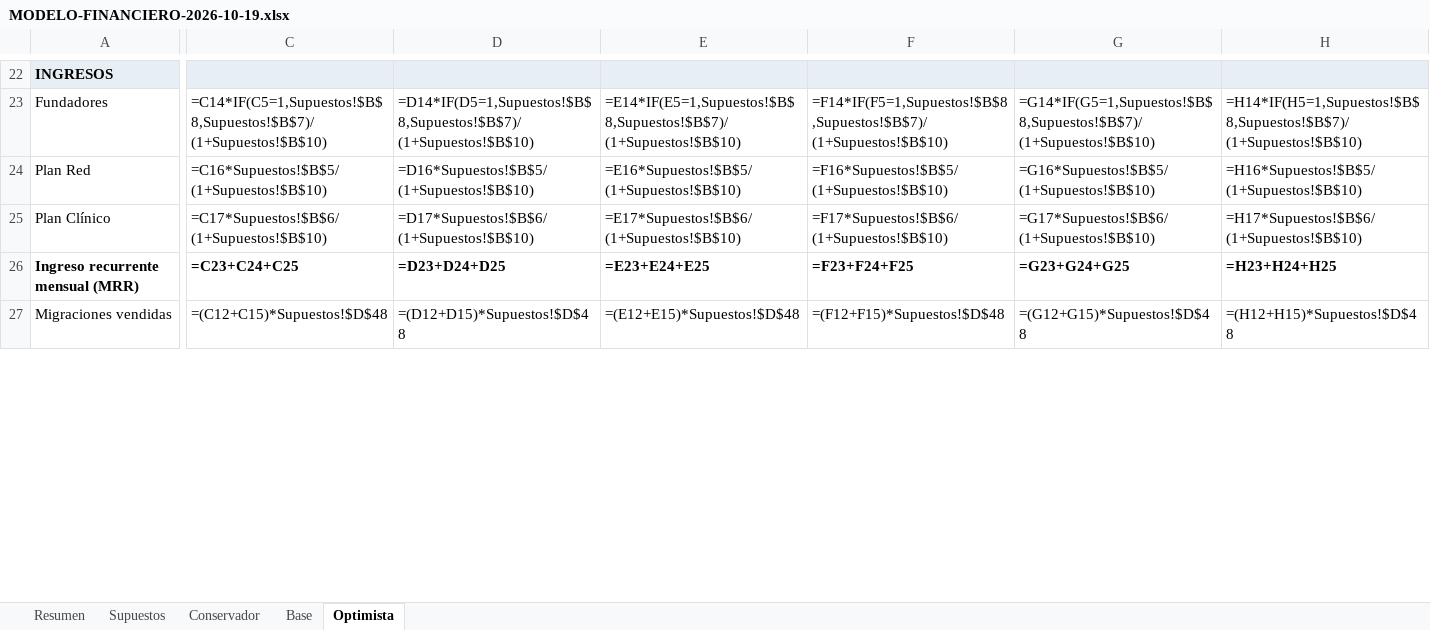
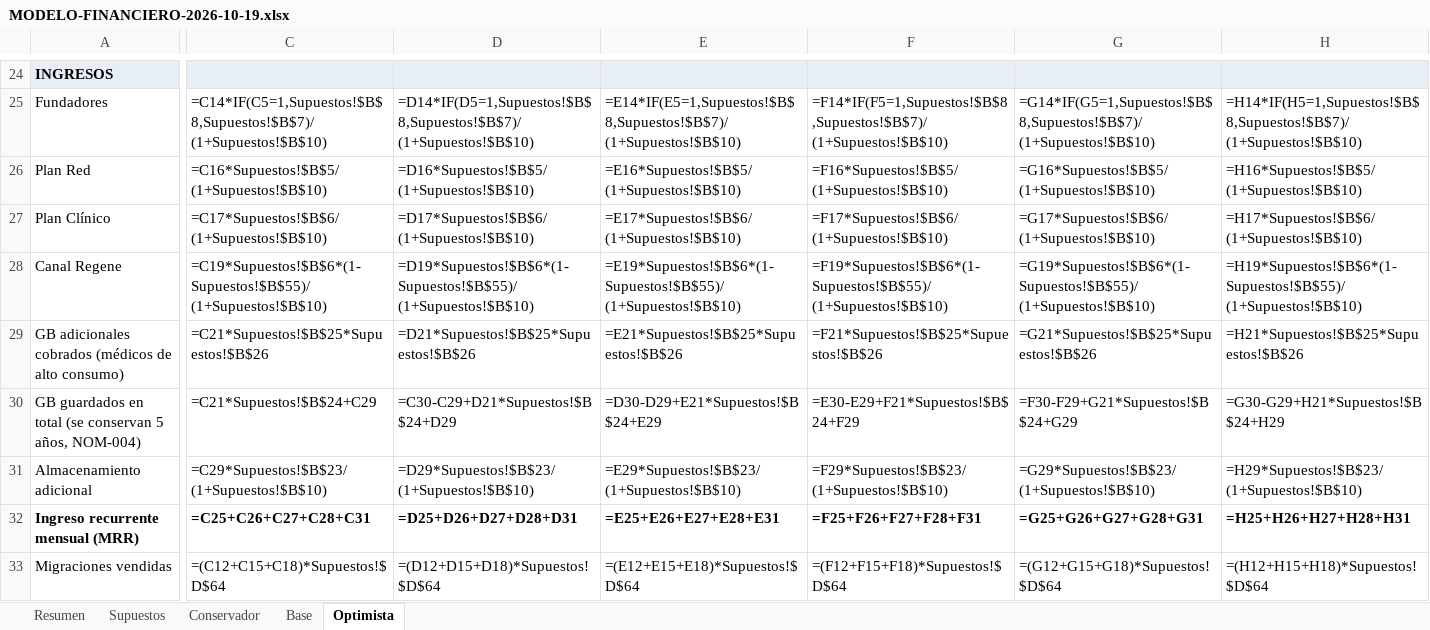
Before and after one commit to virn31/codecells-site, an Excel workbook: docs/MODELO-FINANCIERO-2026-10-19.xlsx, sheet Optimista, drawn as a sheet; only a part is shown, gaps mark what is left out; values as stored, in another font and other column widths than the file's, no borders; formulas without a stored value are shown as written; addresses are those after the commit; rows hold the shown columns only; the diff covers the shown part only; the diff names each change by its address in the sheet, - before the commit and + after, or states it on an @@ line.

```diff
--- a/docs/MODELO-FINANCIERO-2026-10-19.xlsx (sheet Optimista)
+++ b/docs/MODELO-FINANCIERO-2026-10-19.xlsx (sheet Optimista)
+row 28: Canal Regene | =C19*Supuestos!$B$6*(1-Supuestos!$B$55)/(1+Supuestos!$B$10) | =D19*Supuestos!$B$6*(1-Supuestos!$B$55)/(1+Supuestos!$B$10) | =E19*Supuestos!$B$6*(1-Supuestos!$B$55)/(1+Supuestos!$B$10) | =F19*Supuestos!$B$6*(1-Supuestos!$B$55)/(1+Supuestos!$B$10) | =G19*Supuestos!$B$6*(1-Supuestos!$B$55)/(1+Supuestos!$B$10) | =H19*Supuestos!$B$6*(1-Supuestos!$B$55)/(1+Supuestos!$B$10)
+row 29: GB adicionales cobrados (médicos de alto consumo) | =C21*Supuestos!$B$25*Supuestos!$B$26 | =D21*Supuestos!$B$25*Supuestos!$B$26 | =E21*Supuestos!$B$25*Supuestos!$B$26 | =F21*Supuestos!$B$25*Supuestos!$B$26 | =G21*Supuestos!$B$25*Supuestos!$B$26 | =H21*Supuestos!$B$25*Supuestos!$B$26
+row 30: GB guardados en total (se conservan 5 años, NOM-004) | =C21*Supuestos!$B$24+C29 | =C30-C29+D21*Supuestos!$B$24+D29 | =D30-D29+E21*Supuestos!$B$24+E29 | =E30-E29+F21*Supuestos!$B$24+F29 | =F30-F29+G21*Supuestos!$B$24+G29 | =G30-G29+H21*Supuestos!$B$24+H29
+row 31: Almacenamiento adicional | =C29*Supuestos!$B$23/(1+Supuestos!$B$10) | =D29*Supuestos!$B$23/(1+Supuestos!$B$10) | =E29*Supuestos!$B$23/(1+Supuestos!$B$10) | =F29*Supuestos!$B$23/(1+Supuestos!$B$10) | =G29*Supuestos!$B$23/(1+Supuestos!$B$10) | =H29*Supuestos!$B$23/(1+Supuestos!$B$10)
-C32: =C23+C24+C25
+C32: =C25+C26+C27+C28+C31
-D32: =D23+D24+D25
+D32: =D25+D26+D27+D28+D31
-E32: =E23+E24+E25
+E32: =E25+E26+E27+E28+E31
-F32: =F23+F24+F25
+F32: =F25+F26+F27+F28+F31
-G32: =G23+G24+G25
+G32: =G25+G26+G27+G28+G31
-H32: =H23+H24+H25
+H32: =H25+H26+H27+H28+H31
-C33: =(C12+C15)*Supuestos!$D$48
+C33: =(C12+C15+C18)*Supuestos!$D$64
-D33: =(D12+D15)*Supuestos!$D$48
+D33: =(D12+D15+D18)*Supuestos!$D$64
-E33: =(E12+E15)*Supuestos!$D$48
+E33: =(E12+E15+E18)*Supuestos!$D$64
-F33: =(F12+F15)*Supuestos!$D$48
+F33: =(F12+F15+F18)*Supuestos!$D$64
-G33: =(G12+G15)*Supuestos!$D$48
+G33: =(G12+G15+G18)*Supuestos!$D$64
-H33: =(H12+H15)*Supuestos!$D$48
+H33: =(H12+H15+H18)*Supuestos!$D$64
```
Also changed, not shown: 4 added rows, 1 removed row and 728 edited cells elsewhere in this sheet, sheet Base, sheet Conservador, sheet Resumen, sheet Supuestos, 2 other files.
